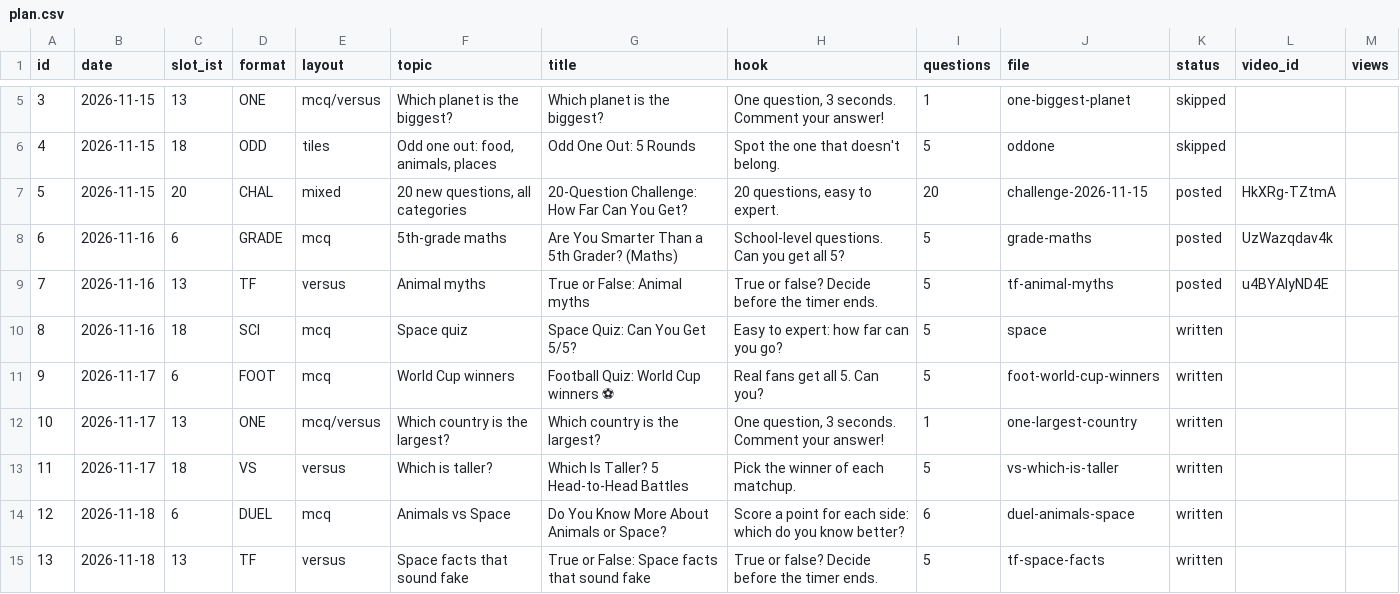
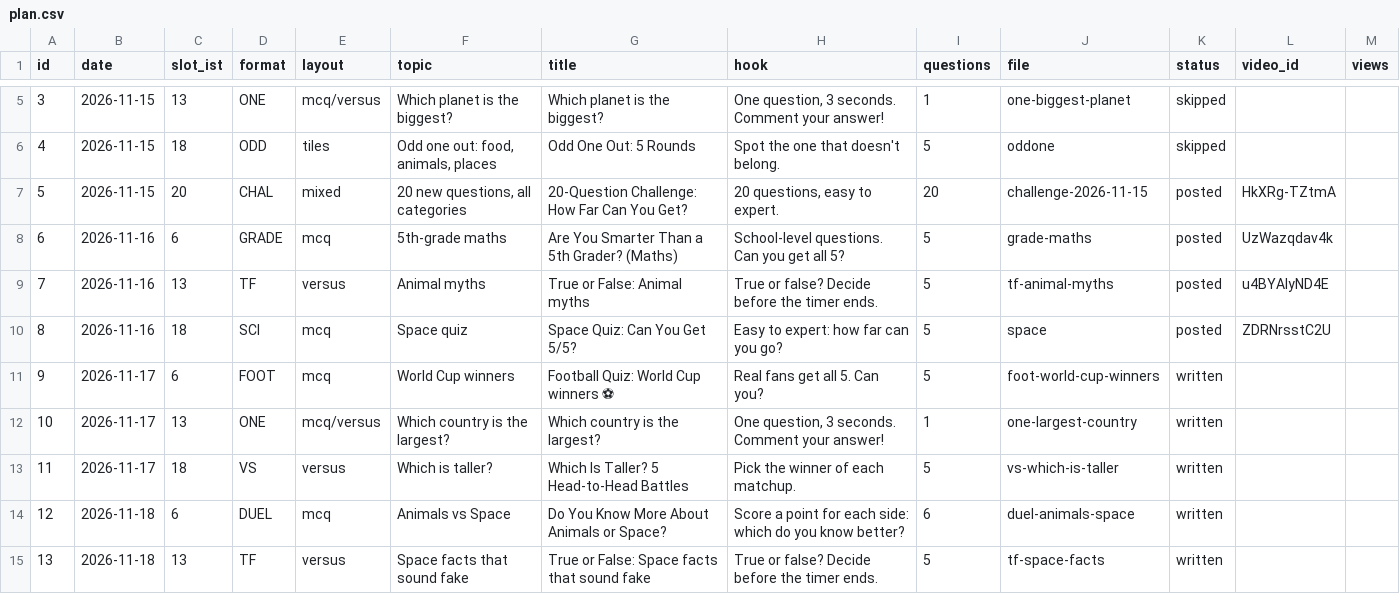
Before and after one commit to JagadeeswarP/quiz-shorts, a CSV file: plan.csv, drawn as a sheet; only a part is shown, gaps mark what is left out.

```diff
--- a/plan.csv
+++ b/plan.csv
@@ -9,3 +9,3 @@ id,date,slot_ist,format,layout,topic,title,hook,questions,file,status,video_id,v
 7,2026-11-16,13,TF,versus,Animal myths,True or False: Animal myths,True or false? Decide before the timer ends.,5,tf-animal-myths,posted,u4BYAlyND4E,
-8,2026-11-16,18,SCI,mcq,Space quiz,Space Quiz: Can You Get 5/5?,Easy to expert: how far can you go?,5,space,written,,
+8,2026-11-16,18,SCI,mcq,Space quiz,Space Quiz: Can You Get 5/5?,Easy to expert: how far can you go?,5,space,posted,ZDRNrsstC2U,
 9,2026-11-17,6,FOOT,mcq,World Cup winners,Football Quiz: World Cup winners ⚽,Real fans get all 5. Can you?,5,foot-world-cup-winners,written,,
```
Also changed, not shown: 2 other files.
